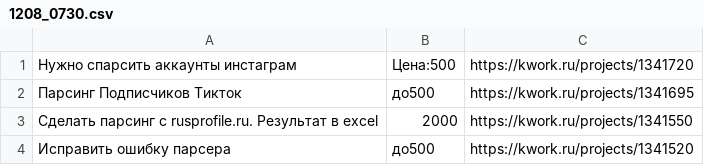
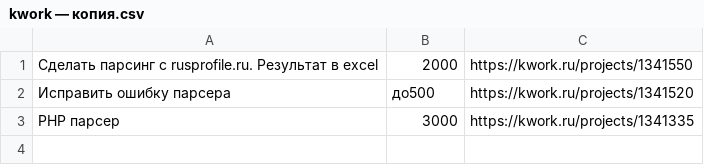
Before and after one commit to kotvickiy/kwork, a CSV file: kwork — копия.csv (was 1208_0730.csv), drawn as a sheet; removed rows and columns are numbered as before the commit, all else as after; the diff names each change by its address in the sheet, - before the commit and + after, or states it on an @@ line.

```diff
--- a/1208_0730.csv
+++ b/kwork — копия.csv
-row 1: Нужно спарсить аккаунты инстаграм | Цена:500 | https://kwork.ru/projects/1341720
-row 2: Парсинг Подписчиков Тикток | до500 | https://kwork.ru/projects/1341695
+row 3: PHP парсер | 3000 | https://kwork.ru/projects/1341335
```
Also changed, not shown: 5 other files.
